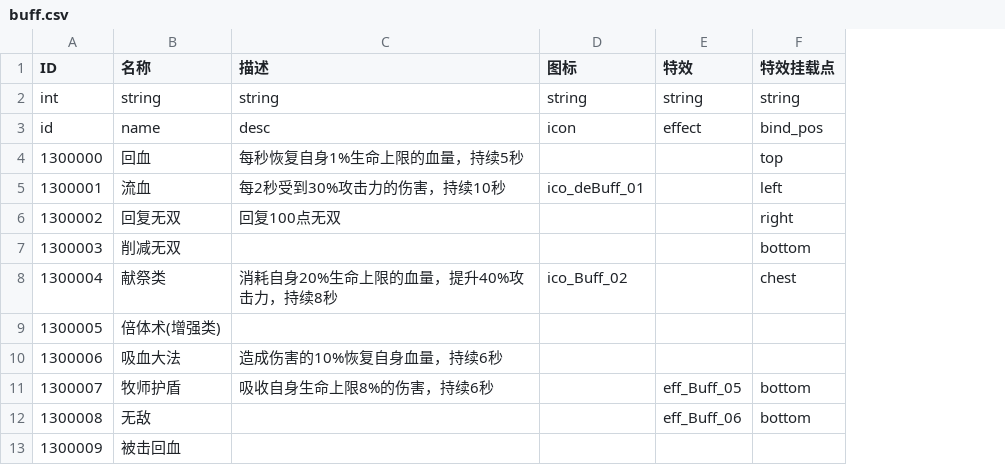
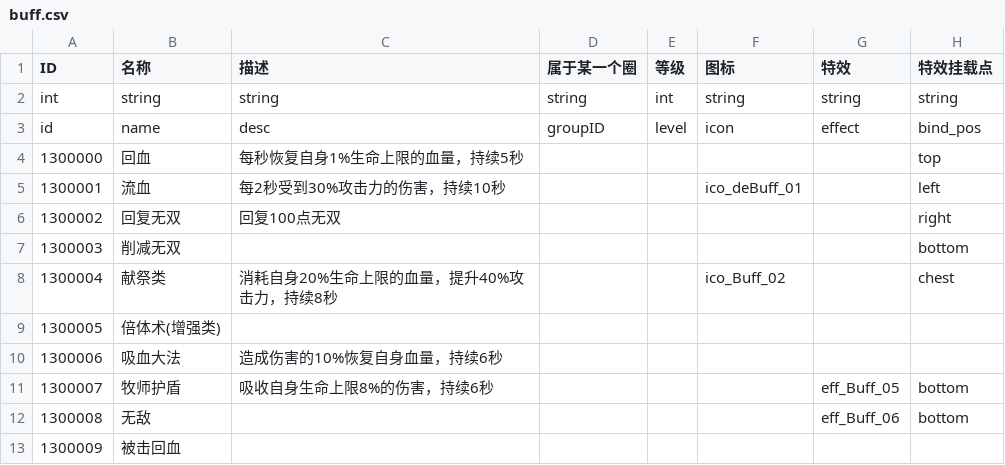
Before and after one commit to carrie901/RPG, a CSV file: Data/Tables/buff.csv, drawn as a sheet; only a part is shown; the diff names each change by its address in the sheet, - before the commit and + after, or states it on an @@ line.

```diff
--- a/Data/Tables/buff.csv
+++ b/Data/Tables/buff.csv
+column D (属于某一个圈), rows 2-3: string | groupID
+column E (等级), rows 2-3: int | level
```
Also changed, not shown: 4 other files.
